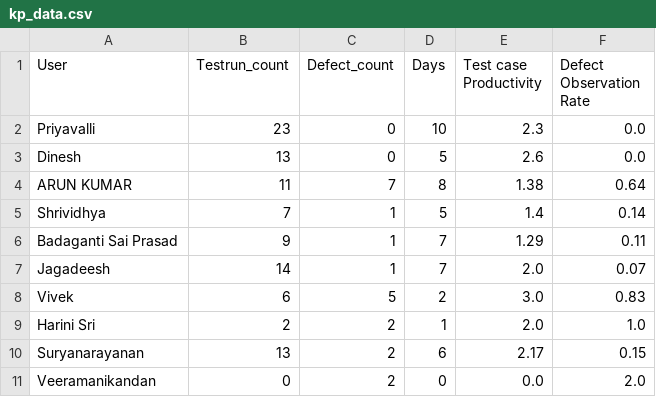
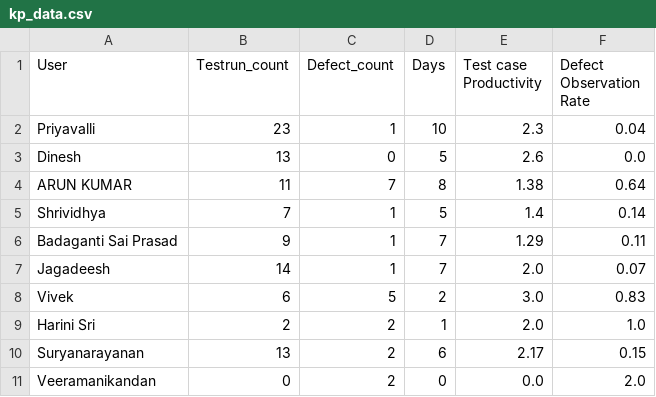
Before and after one commit to DineshGoverthanan/KCE_KPI, a CSV file: kp_data.csv, drawn as a sheet.

```diff
--- a/kp_data.csv
+++ b/kp_data.csv
@@ -1,3 +1,3 @@
 User,Testrun_count,Defect_count,Days,Test case Productivity,Defect Observation Rate
-Priyavalli,23,0,10,2.3,0.0
+Priyavalli,23,1,10,2.3,0.04
 Dinesh,13,0,5,2.6,0.0
```
Also changed, not shown: defect_data.csv, 1 other file.
